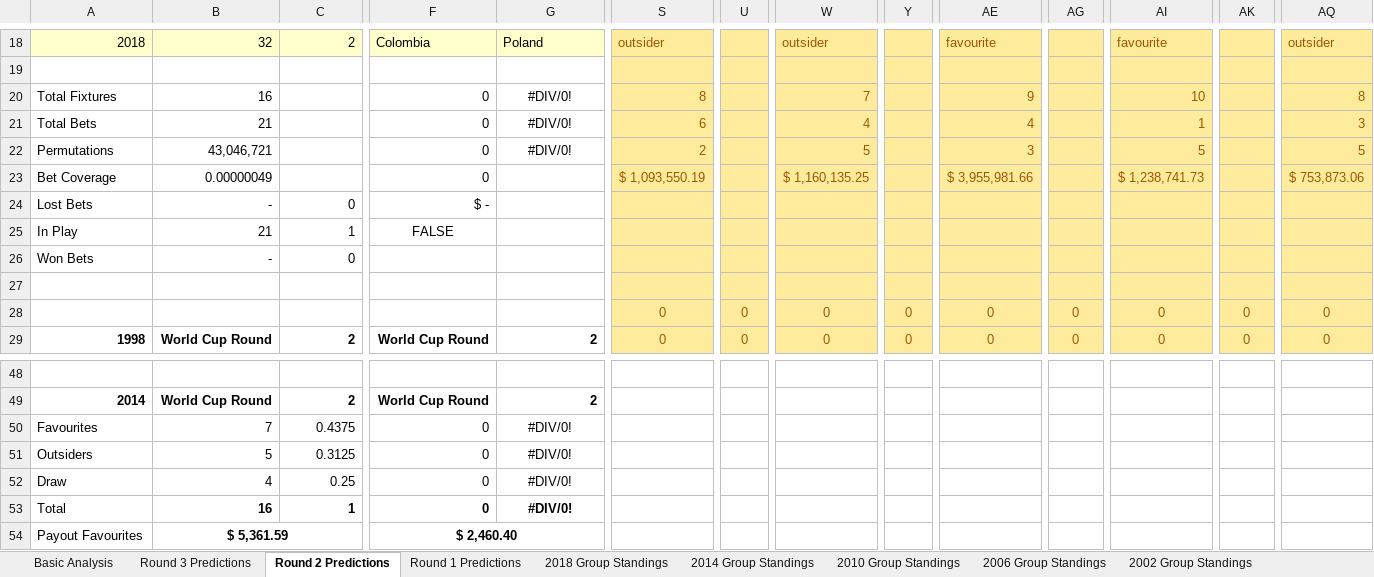
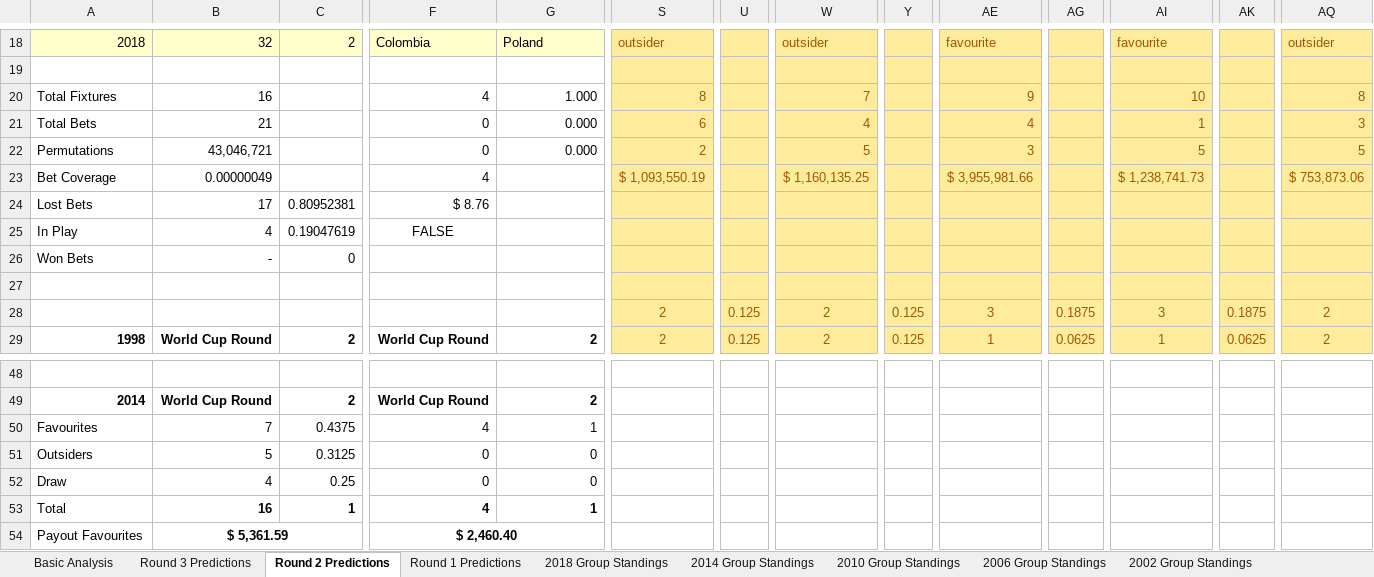
Before and after one commit to mickcarey/FifaWorldCup2018, an Excel workbook: World Cup Group Stage Results and Odds.xlsx, sheet Round 2 Predictions, drawn as a sheet; only a part is shown, gaps mark what is left out; values as stored, in another font and other column widths than the file's, no borders; conditional formats not drawn; removed rows and columns are numbered as before the commit, all else as after; rows hold the shown columns only; the diff covers the shown part only; the diff names each change by its address in the sheet, - before the commit and + after, or states it on an @@ line.

```diff
--- a/World Cup Group Stage Results and Odds.xlsx (sheet Round 2 Predictions)
+++ b/World Cup Group Stage Results and Odds.xlsx (sheet Round 2 Predictions)
-F20: 0
+F20: 4
-G20: #DIV/0!
+G20: 1.000
-G20:G22 alignment: center
+G20:G22 alignment: right
-G21:G22: #DIV/0!
+G21:G22: 0.000
-F23: 0
+F23: 4
-B24: -
+B24: 17
-C24: 0
+C24: 0.80952381
-F24: $ -
+F24: $ 8.76
-row 25: In Play | 21 | 1 | FALSE
+row 25: In Play | 4 | 0.19047619 | FALSE
-row 28:  |  |  |  |  | 0 | 0 | 0 | 0 | 0 | 0 | 0 | 0 | 0
+row 28:  |  |  |  |  | 2 | 0.125 | 2 | 0.125 | 3 | 0.1875 | 3 | 0.1875 | 2
-S29: 0
+S29: 2
-U29: 0
+U29: 0.125
-W29: 0
+W29: 2
-Y29: 0
+Y29: 0.125
-AE29: 0
+AE29: 1
-AG29: 0
+AG29: 0.0625
-AI29: 0
+AI29: 1
-AK29: 0
+AK29: 0.0625
-AQ29: 0
+AQ29: 2
-F50: 0
+F50: 4
-G50: #DIV/0!
+G50: 1
-G50:G53 alignment: center
+G50:G53 alignment: right
-G51:G52: #DIV/0!
+G51:G52: 0
-F53: 0
+F53: 4
-G53: #DIV/0!
+G53: 1
```
Also changed, not shown: 163 edited cells elsewhere in this sheet, sheet 2018 Group Standings, sheet Round 1 Predictions, sheet All Group Fixtures, sheet Basic Analysis.
